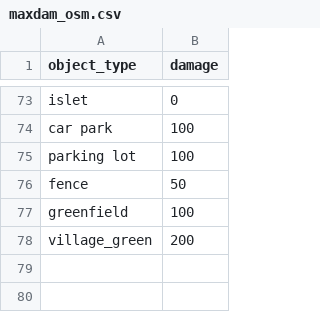
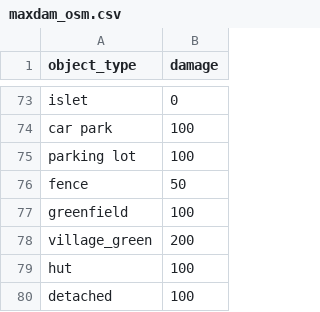
Before and after one commit to VU-IVM/DamageScanner, a CSV file: data/jamaica/vulnerability/maxdam_osm.csv, drawn as a sheet; only a part is shown, gaps mark what is left out.

```diff
--- a/data/jamaica/vulnerability/maxdam_osm.csv
+++ b/data/jamaica/vulnerability/maxdam_osm.csv
@@ -78 +78,3 @@ greenfield,100
 village_green,200
+hut,100
+detached,100
```
Also changed, not shown: data/jamaica/vulnerability/curves_osm.csv, 4 other files.
